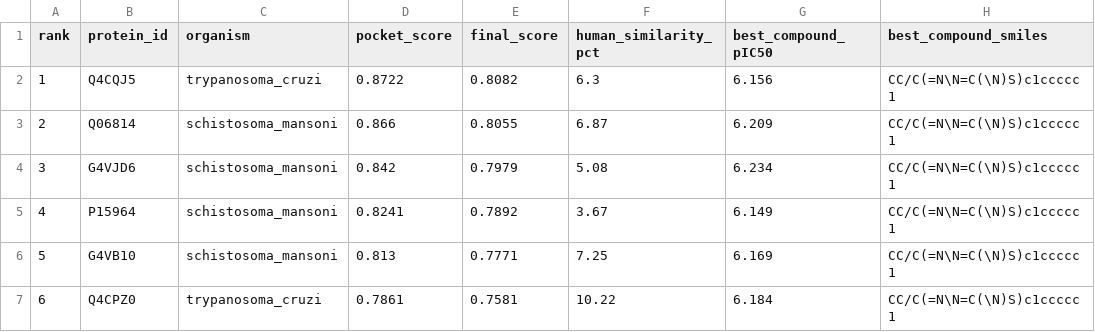
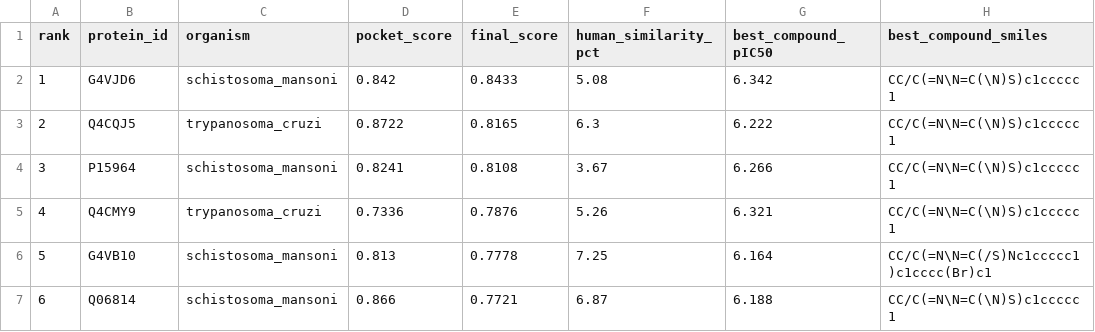
Before and after one commit to Dhruv-Gupta2711/neglect-fold, a CSV file: results/top20_drug_targets.csv, drawn as a sheet; only a part is shown; the diff covers the shown part only.

Commit message:
Add SHAP explainability - full pipeline with explained Top 20 drug targets

```diff
--- a/results/top20_drug_targets.csv
+++ b/results/top20_drug_targets.csv
@@ -1,7 +1,7 @@
 rank,protein_id,organism,pocket_score,final_score,human_similarity_pct,best_compound_pIC50,best_compound_smiles
-1,Q4CQJ5,trypanosoma_cruzi,0.8722,0.8082,6.3,6.156,CC/C(=N\N=C(\N)S)c1ccccc1
-2,Q06814,schistosoma_mansoni,0.866,0.8055,6.87,6.209,CC/C(=N\N=C(\N)S)c1ccccc1
-3,G4VJD6,schistosoma_mansoni,0.842,0.7979,5.08,6.234,CC/C(=N\N=C(\N)S)c1ccccc1
-4,P15964,schistosoma_mansoni,0.8241,0.7892,3.67,6.149,CC/C(=N\N=C(\N)S)c1ccccc1
-5,G4VB10,schistosoma_mansoni,0.813,0.7771,7.25,6.169,CC/C(=N\N=C(\N)S)c1ccccc1
-6,Q4CPZ0,trypanosoma_cruzi,0.7861,0.7581,10.22,6.184,CC/C(=N\N=C(\N)S)c1ccccc1
+1,G4VJD6,schistosoma_mansoni,0.842,0.8433,5.08,6.342,CC/C(=N\N=C(\N)S)c1ccccc1
+2,Q4CQJ5,trypanosoma_cruzi,0.8722,0.8165,6.3,6.222,CC/C(=N\N=C(\N)S)c1ccccc1
+3,P15964,schistosoma_mansoni,0.8241,0.8108,3.67,6.266,CC/C(=N\N=C(\N)S)c1ccccc1
+4,Q4CMY9,trypanosoma_cruzi,0.7336,0.7876,5.26,6.321,CC/C(=N\N=C(\N)S)c1ccccc1
+5,G4VB10,schistosoma_mansoni,0.813,0.7778,7.25,6.164,CC/C(=N\N=C(/S)Nc1ccccc1)c1cccc(Br)c1
+6,Q06814,schistosoma_mansoni,0.866,0.7721,6.87,6.188,CC/C(=N\N=C(\N)S)c1ccccc1
```
Also changed, not shown: 73 edited cells elsewhere in this file, 15 other files.
